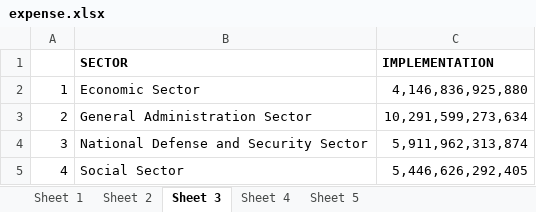
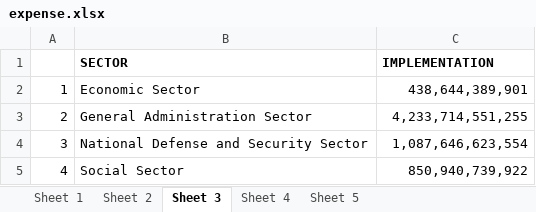
Before and after one commit to Sovatharothh/fmis_expenditure_dashboard, an Excel workbook: data_set/expense.xlsx, sheet Sheet 3, drawn as a sheet; values as stored, in another font and other column widths than the file's, no borders; the diff names each change by its address in the sheet, - before the commit and + after, or states it on an @@ line.

```diff
--- a/data_set/expense.xlsx (sheet Sheet 3)
+++ b/data_set/expense.xlsx (sheet Sheet 3)
-C2 (IMPLEMENTATION): 4,146,836,925,880
+C2 (IMPLEMENTATION): 438,644,389,901
-C3 (IMPLEMENTATION): 10,291,599,273,634
+C3 (IMPLEMENTATION): 4,233,714,551,255
-C4 (IMPLEMENTATION): 5,911,962,313,874
+C4 (IMPLEMENTATION): 1,087,646,623,554
-C5 (IMPLEMENTATION): 5,446,626,292,405
+C5 (IMPLEMENTATION): 850,940,739,922
```
Also changed, not shown: sheet Sheet 2, sheet Sheet 1, sheet Sheet 4, sheet Sheet 5, data_set/revenue.xlsx, 12 other files.
